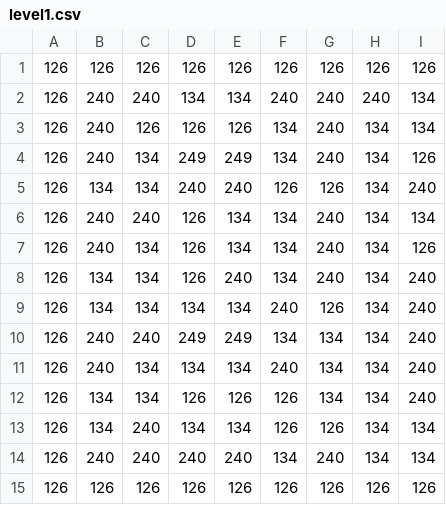
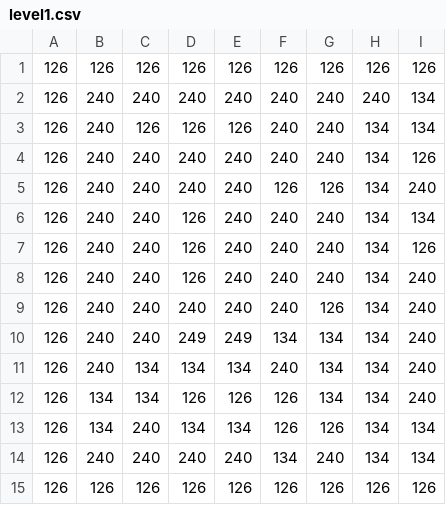
Before and after one commit to vovanluan/BomberMan, a CSV file: client/assets/tilemaps/maps/level1.csv, drawn as a sheet; only a part is shown; the diff names each change by its address in the sheet, - before the commit and + after, or states it on an @@ line.

```diff
--- a/client/assets/tilemaps/maps/level1.csv
+++ b/client/assets/tilemaps/maps/level1.csv
-D2: 134
+D2: 240
-E2: 134
+E2: 240
-F3:F4: 134
+F3:F4: 240
-C4:C5: 134
+C4:C5: 240
-D4: 249
+D4: 240
-E4: 249
+E4: 240
-B5: 134
+B5: 240
-E6:E7: 134
+E6:E7: 240
-F6:F8: 134
+F6:F8: 240
-C7:C9: 134
+C7:C9: 240
-B8:B9: 134
+B8:B9: 240
-D9: 134
+D9: 240
-E9: 134
+E9: 240
```
Also changed, not shown: 1 other file.
